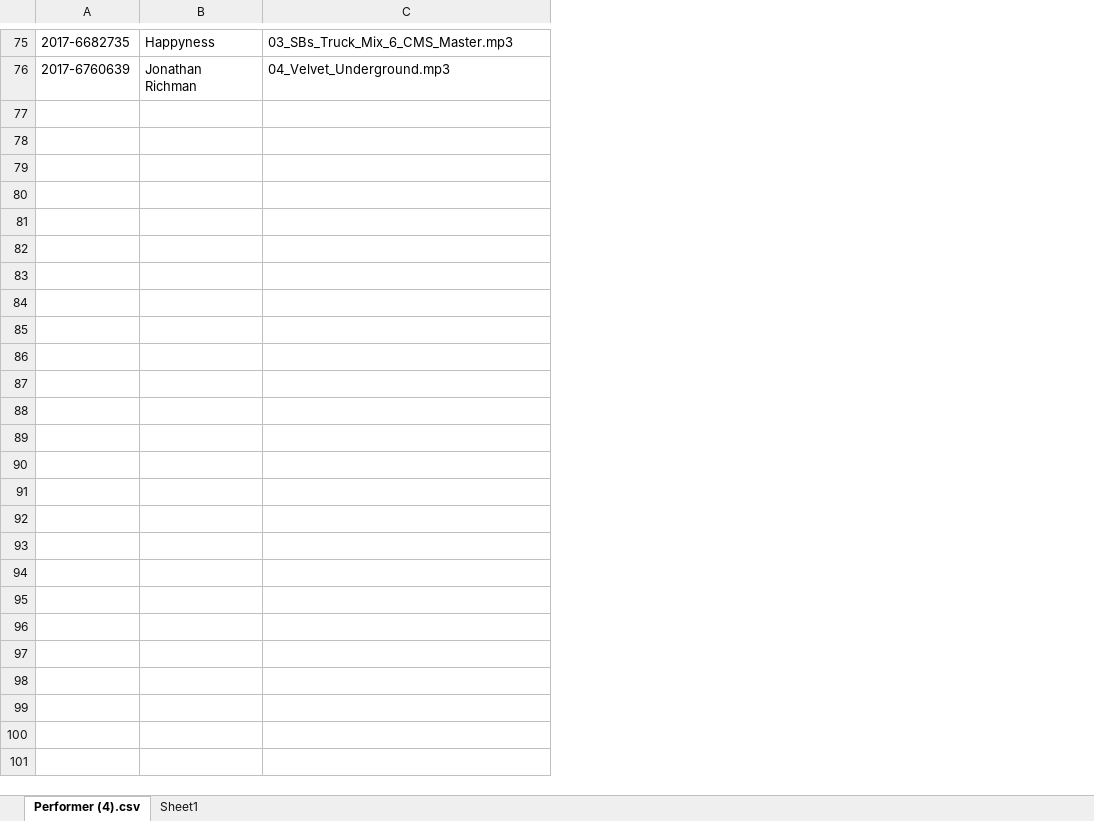
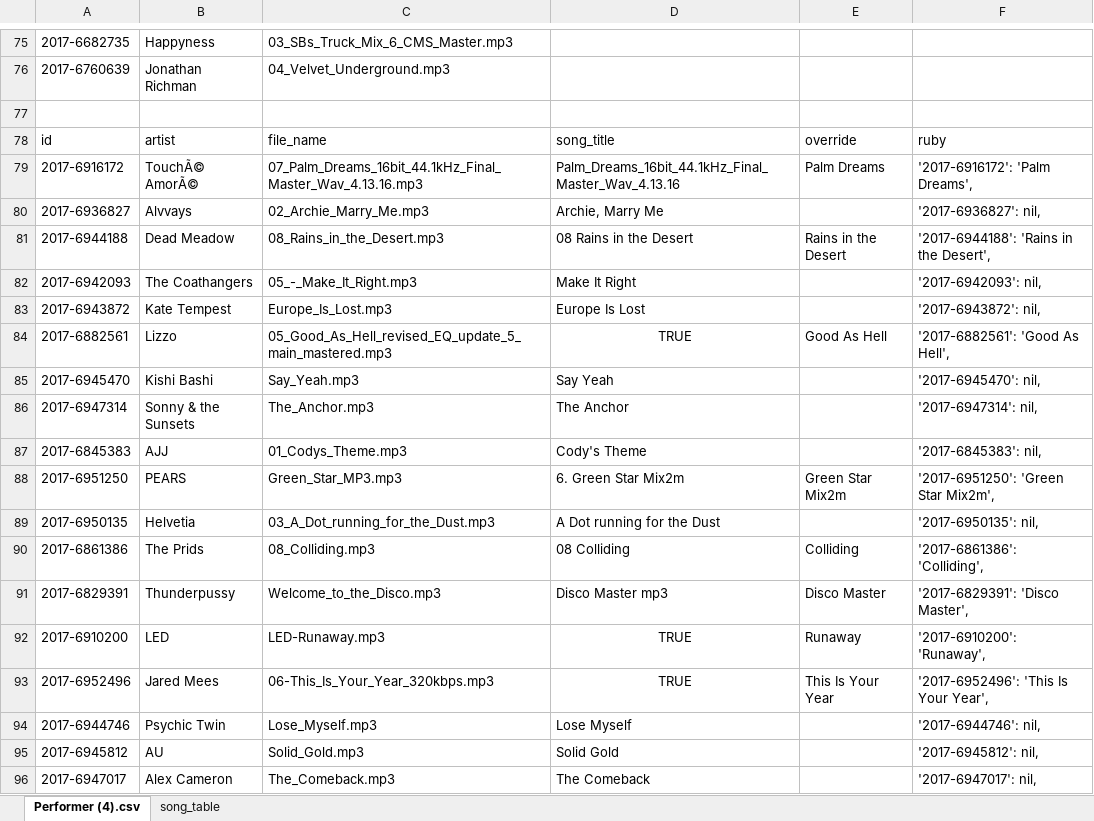
Before and after one commit to loganyott/treefort, an Excel workbook: Performer Song Renaming.xlsx, sheet Performer (4).csv, drawn as a sheet; only a part is shown, gaps mark what is left out; values as stored, in another font and other column widths than the file's, no borders; the diff covers the shown part only; the diff names each change by its address in the sheet, - before the commit and + after, or states it on an @@ line.

```diff
--- a/Performer Song Renaming.xlsx (sheet Performer (4).csv)
+++ b/Performer Song Renaming.xlsx (sheet Performer (4).csv)
-sheet tab: Sheet1
+sheet tab: song_table
+column D, empty
+column E, empty
+column F, empty
+row 77: (empty)
+row 78: id | artist | file_name | song_title | override | ruby
+row 79: 2017-6916172 | TouchÃ© AmorÃ© | 07_Palm_Dreams_16bit_44.1kHz_Final_Master_Wav_4.13.16.mp3 | Palm_Dreams_16bit_44.1kHz_Final_Master_Wav_4.13.16 | Palm Dreams | '2017-6916172': 'Palm Dreams',
+row 80: 2017-6936827 | Alvvays | 02_Archie_Marry_Me.mp3 | Archie, Marry Me |  | '2017-6936827': nil,
+row 81: 2017-6944188 | Dead Meadow | 08_Rains_in_the_Desert.mp3 | 08 Rains in the Desert | Rains in the Desert | '2017-6944188': 'Rains in the Desert',
+row 82: 2017-6942093 | The Coathangers | 05_-_Make_It_Right.mp3 | Make It Right |  | '2017-6942093': nil,
+row 83: 2017-6943872 | Kate Tempest | Europe_Is_Lost.mp3 | Europe Is Lost |  | '2017-6943872': nil,
+row 84: 2017-6882561 | Lizzo | 05_Good_As_Hell_revised_EQ_update_5_main_mastered.mp3 | TRUE | Good As Hell | '2017-6882561': 'Good As Hell',
+row 85: 2017-6945470 | Kishi Bashi | Say_Yeah.mp3 | Say Yeah |  | '2017-6945470': nil,
+row 86: 2017-6947314 | Sonny & the Sunsets | The_Anchor.mp3 | The Anchor |  | '2017-6947314': nil,
+row 87: 2017-6845383 | AJJ | 01_Codys_Theme.mp3 | Cody's Theme |  | '2017-6845383': nil,
+row 88: 2017-6951250 | PEARS | Green_Star_MP3.mp3 | 6. Green Star Mix2m | Green Star Mix2m | '2017-6951250': 'Green Star Mix2m',
+row 89: 2017-6950135 | Helvetia | 03_A_Dot_running_for_the_Dust.mp3 | A Dot running for the Dust |  | '2017-6950135': nil,
+row 90: 2017-6861386 | The Prids | 08_Colliding.mp3 | 08 Colliding | Colliding | '2017-6861386': 'Colliding',
+row 91: 2017-6829391 | Thunderpussy | Welcome_to_the_Disco.mp3 | Disco Master mp3 | Disco Master | '2017-6829391': 'Disco Master',
+row 92: 2017-6910200 | LED | LED-Runaway.mp3 | TRUE | Runaway | '2017-6910200': 'Runaway',
+row 93: 2017-6952496 | Jared Mees | 06-This_Is_Your_Year_320kbps.mp3 | TRUE | This Is Your Year | '2017-6952496': 'This Is Your Year',
+row 94: 2017-6944746 | Psychic Twin | Lose_Myself.mp3 | Lose Myself |  | '2017-6944746': nil,
+row 95: 2017-6945812 | AU | Solid_Gold.mp3 | Solid Gold |  | '2017-6945812': nil,
+row 96: 2017-6947017 | Alex Cameron | The_Comeback.mp3 | The Comeback |  | '2017-6947017': nil,
```
Also changed, not shown: 88 added rows elsewhere in this sheet, sheet song_table, 3 other files.
